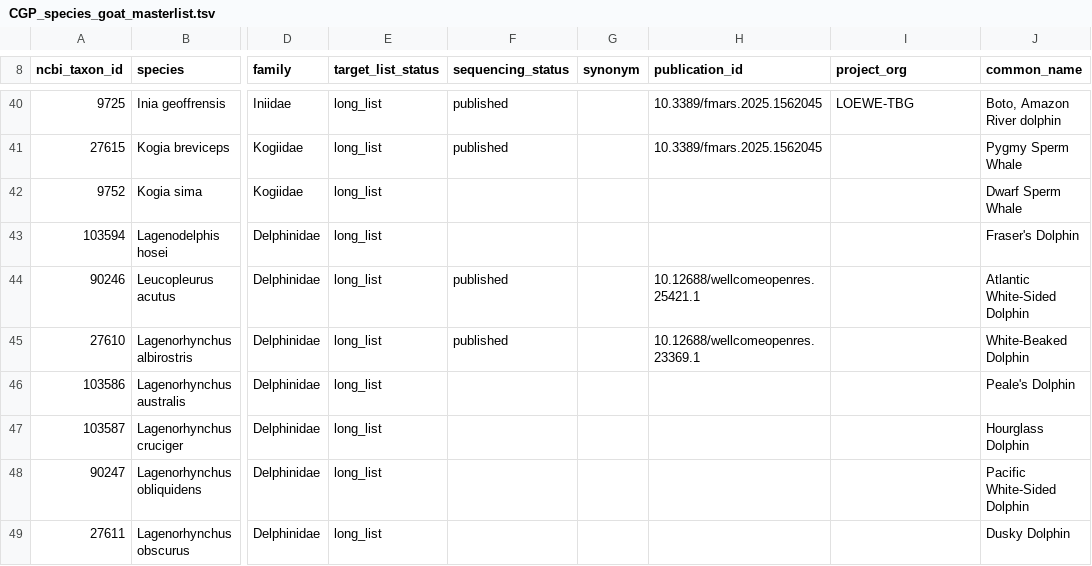
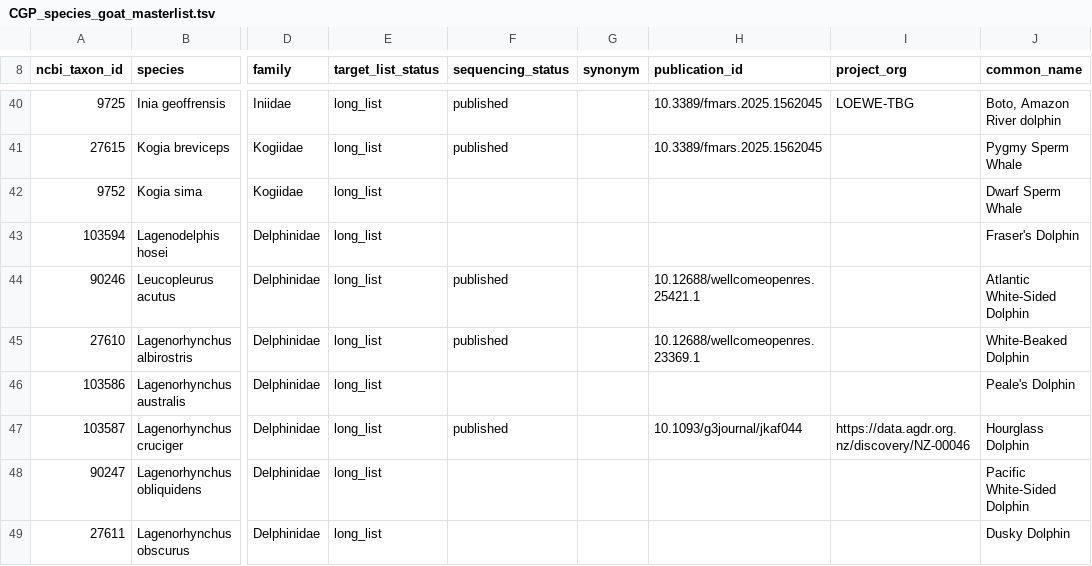
Before and after one commit to sebasalco/Cetacean-Genomes-Project, a TSV file: CGP_species_goat_masterlist.tsv, drawn as a sheet; only a part is shown, gaps mark what is left out; the diff names each change by its address in the sheet, - before the commit and + after, or states it on an @@ line.

Commit message:
Update CGP_species_goat_masterlist.tsv

```diff
--- a/CGP_species_goat_masterlist.tsv
+++ b/CGP_species_goat_masterlist.tsv
-F47 (sequencing_status): (empty)
+F47 (sequencing_status): published
-H47 (publication_id): (empty)
+H47 (publication_id): 10.1093/g3journal/jkaf044
-I47 (project_org): (empty)
+I47 (project_org): https://data.agdr.org.nz/discovery/NZ-00046
```
